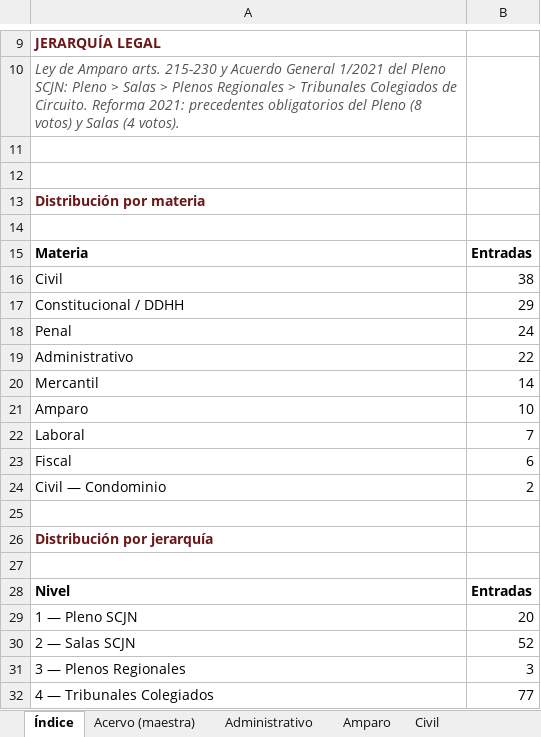
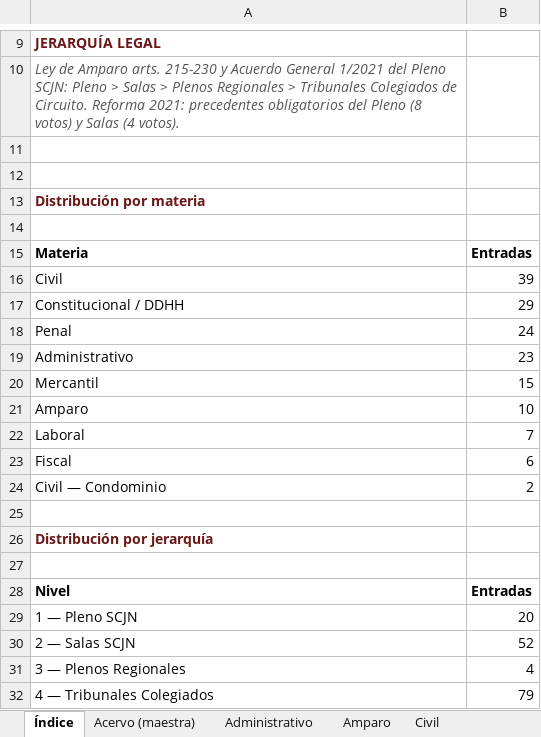
Before and after one commit to nanoalterno-nnosooner18/acervo-jurisprudencial, an Excel workbook: Acervo_Jurisprudencial.xlsx, sheet Índice, drawn as a sheet; only a part is shown, gaps mark what is left out; values as stored, in another font and other column widths than the file's, no borders; the diff names each change by its address in the sheet, - before the commit and + after, or states it on an @@ line.

```diff
--- a/Acervo_Jurisprudencial.xlsx (sheet Índice)
+++ b/Acervo_Jurisprudencial.xlsx (sheet Índice)
-B16: 38
+B16: 39
-B19: 22
+B19: 23
-B20: 14
+B20: 15
-B31: 3
+B31: 4
-B32: 77
+B32: 79
```
Also changed, not shown: sheet Administrativo, sheet Mercantil, sheet Acervo (maestra), sheet Civil, 5 other files.
